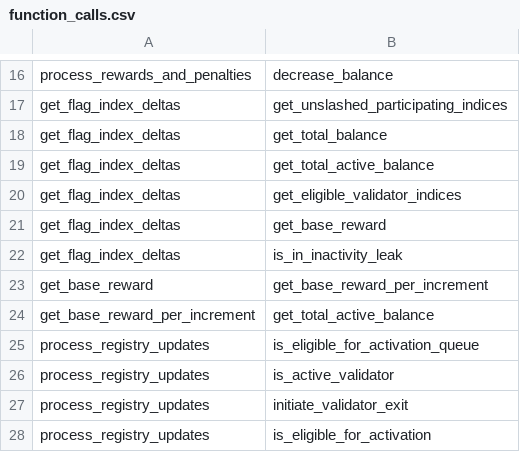
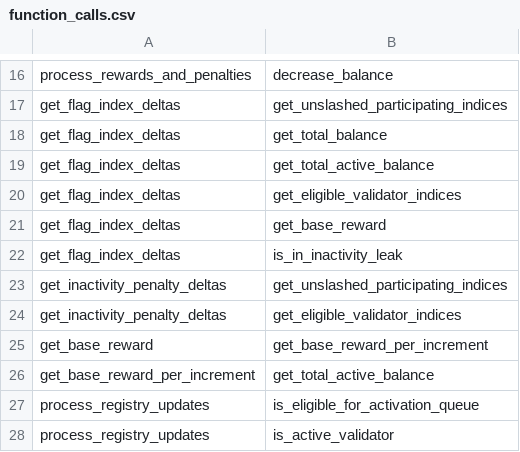
Before and after one commit to crypto523/verified-consensus, a CSV file: call_db/function_calls.csv, drawn as a sheet; only a part is shown, gaps mark what is left out; the shorter side is filled out with more unchanged rows; the diff names each change by its address in the sheet, - before the commit and + after, or states it on an @@ line.

```diff
--- a/call_db/function_calls.csv
+++ b/call_db/function_calls.csv
+row 23: get_inactivity_penalty_deltas | get_unslashed_participating_indices
+row 24: get_inactivity_penalty_deltas | get_eligible_validator_indices
```
Also changed, not shown: call_db/direct_reads.csv.
